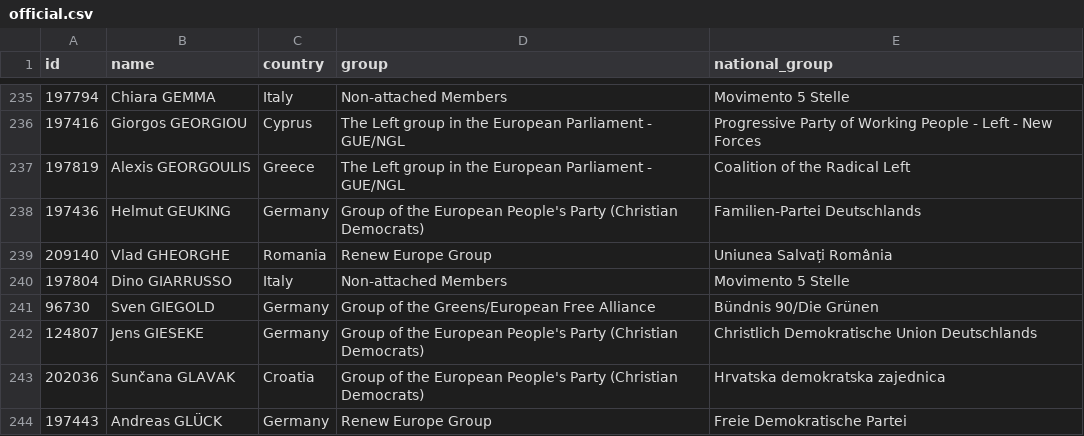
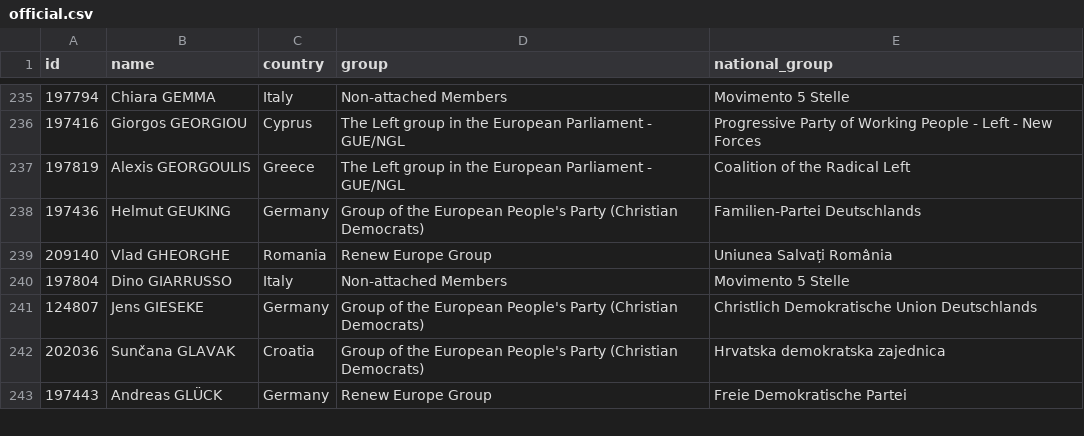
Before and after one commit to every-politician-scrapers/european-parliament, a CSV file: data/official.csv, drawn as a sheet; only a part is shown, gaps mark what is left out; the diff names each change by its address in the sheet, - before the commit and + after, or states it on an @@ line.

```diff
--- a/data/official.csv
+++ b/data/official.csv
-row 241: 96730 | Sven GIEGOLD | Germany | Group of the Greens/European Free Alliance | Bündnis 90/Die Grünen
```
Also changed, not shown: data/wikidata.csv, 1 other file.
